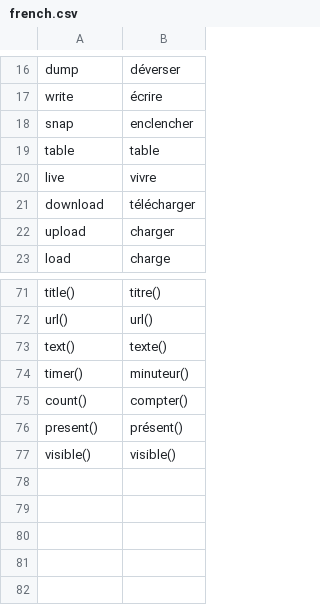
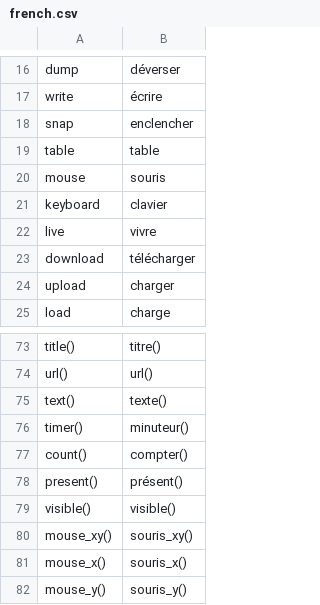
Before and after one commit to aisingapore/TagUI, a CSV file: src/languages/french.csv, drawn as a sheet; only a part is shown, gaps mark what is left out.

```diff
--- a/src/languages/french.csv
+++ b/src/languages/french.csv
@@ -19,2 +19,4 @@ snap,enclencher
 table,table
+mouse,souris
+keyboard,clavier
 live,vivre
@@ -77 +79,4 @@ present(),présent()
 visible(),visible()
+mouse_xy(),souris_xy()
+mouse_x(),souris_x()
+mouse_y(),souris_y()
```
Also changed, not shown: src/languages/hungarian.csv, src/languages/korean.csv, 24 other files.
